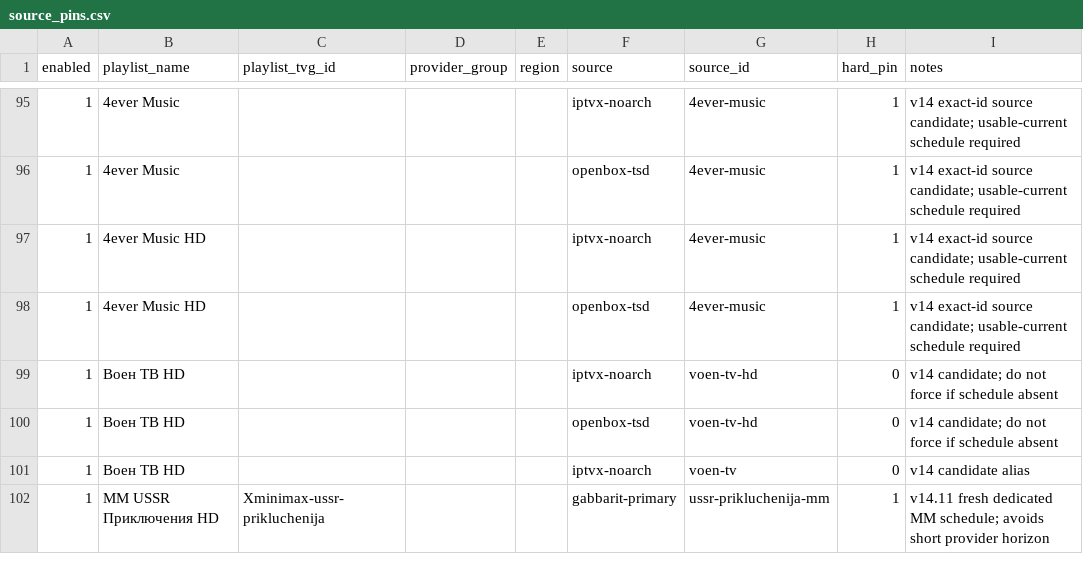
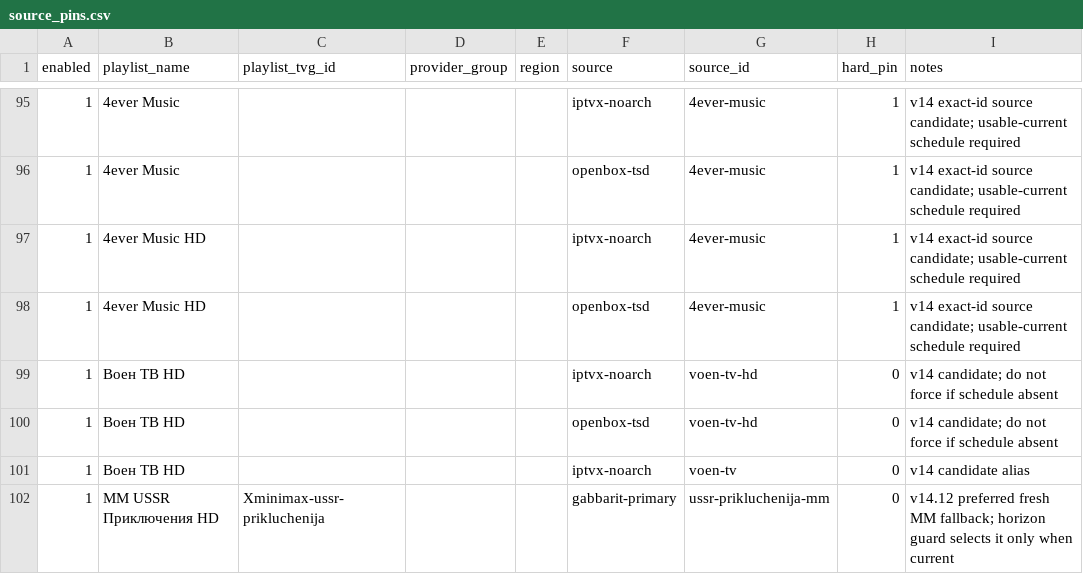
Before and after one commit to peter96son/iptv-epg-builder, a CSV file: data/source_pins.csv, drawn as a sheet; only a part is shown, gaps mark what is left out.

Commit message:
Update source_pins.csv

```diff
--- a/data/source_pins.csv
+++ b/data/source_pins.csv
@@ -101,2 +101,2 @@ enabled,playlist_name,playlist_tvg_id,provider_group,region,source,source_id,har
 1,Воен ТВ HD,,,,iptvx-noarch,voen-tv,0,v14 candidate alias
-1,MM USSR Приключения HD,Xminimax-ussr-prikluchenija,,,gabbarit-primary,ussr-prikluchenija-mm,1,v14.11 fresh dedicated MM schedule; avoids short provider horizon
+1,MM USSR Приключения HD,Xminimax-ussr-prikluchenija,,,gabbarit-primary,ussr-prikluchenija-mm,0,v14.12 preferred fresh MM fallback; horizon guard selects it only when current
```
